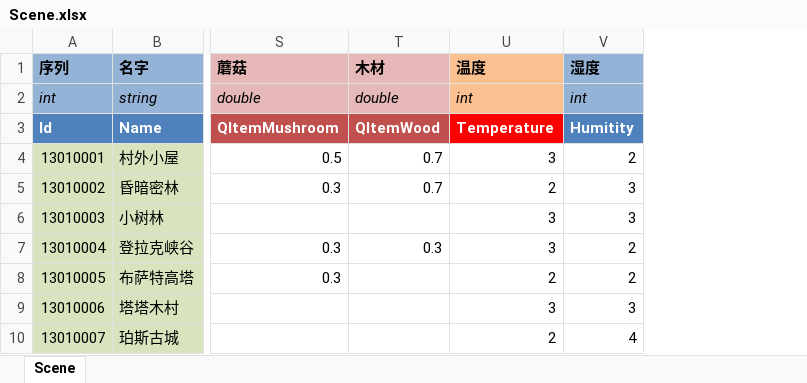
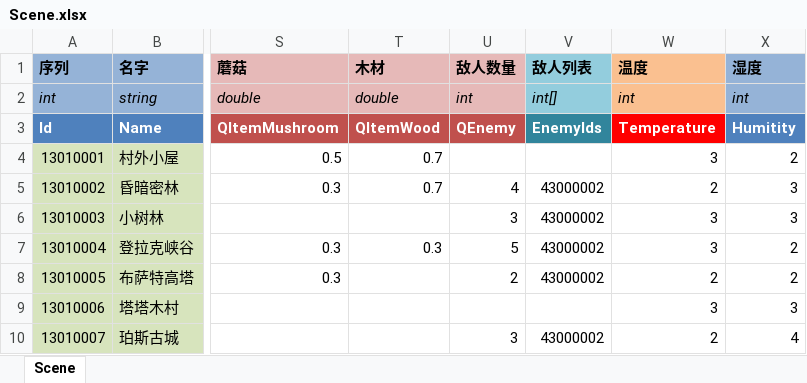
Before and after one commit to realeternia/TOMClassic, an Excel workbook: ConfigData/Xlsx/Scene.xlsx, sheet Scene, drawn as a sheet; only a part is shown, gaps mark what is left out; values as stored, in another font and other column widths than the file's, no borders; conditional formats and table styles not drawn; the diff names each change by its address in the sheet, - before the commit and + after, or states it on an @@ line.

```diff
--- a/ConfigData/Xlsx/Scene.xlsx (sheet Scene)
+++ b/ConfigData/Xlsx/Scene.xlsx (sheet Scene)
+column U (敌人数量), rows 2-10: int | QEnemy |  | 4 | 3 | 5 | 2 |  | 3
+column V (敌人列表), rows 2-10: int[] | EnemyIds |  | 43000002 | 43000002 | 43000002 | 43000002 |  | 43000002
```
Also changed, not shown: ConfigData/Xlsx/SceneQuest.xlsx, 7 other files.
